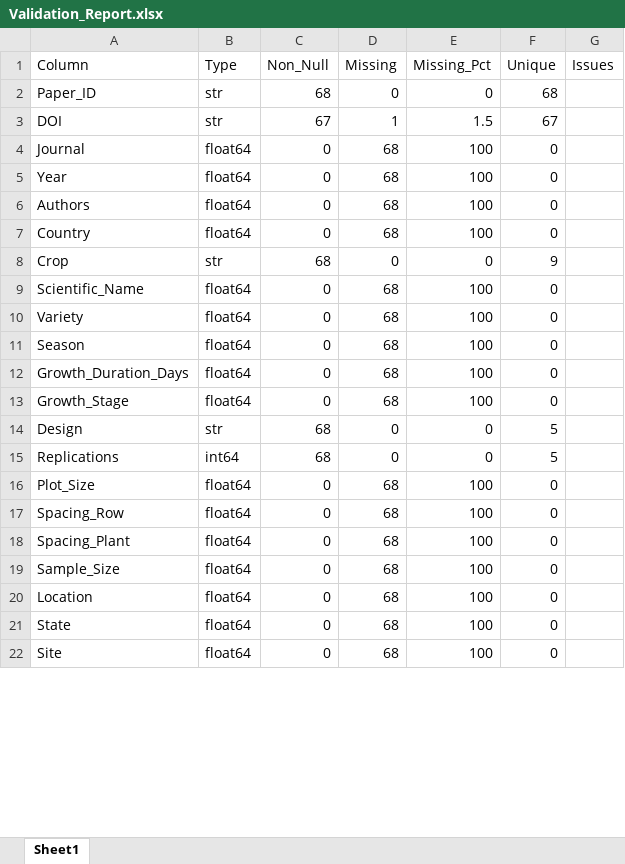
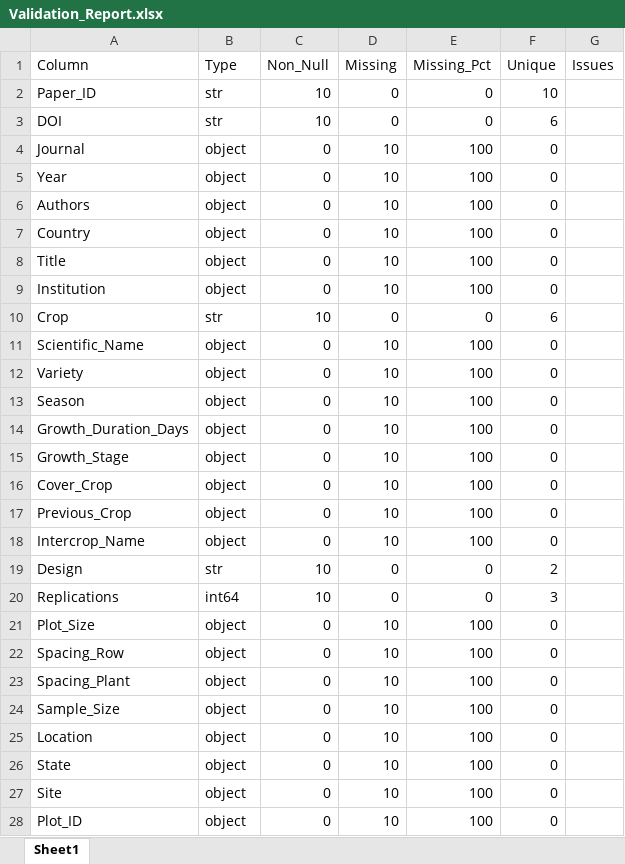
Before and after one commit to dpikaArya/AgriReckoner, an Excel workbook: outputs/Validation_Report.xlsx, sheet Sheet1, drawn as a sheet; only a part is shown; values as stored, in another font and other column widths than the file's, no borders; addresses are those after the commit; the diff covers the shown part only; the diff names each change by its address in the sheet, - before the commit and + after, or states it on an @@ line.

Commit message:
fix: observation_generation_agent float Paper_ID crash
- Paper_ID with NaN values (float64 dtype) crashed with 'float' object
  has no attribute 'replace' on line 93 .replace('/paper', '')
- Root cause: pd.isna() check was missing; only == '' was checked
- Fix: convert Paper_ID via apply() with pd.isna() guard, generating a
  UUID-based ID for NaN/empty values before any .replace() call
- Also switched Dataset_ID generation from .apply(lambda) to .str.replace()
  for consistency

```diff
--- a/outputs/Validation_Report.xlsx (sheet Sheet1)
+++ b/outputs/Validation_Report.xlsx (sheet Sheet1)
-C2 (Non_Null): 68
+C2 (Non_Null): 10
-F2 (Unique): 68
+F2 (Unique): 10
-C3 (Non_Null): 67
+C3 (Non_Null): 10
-D3 (Missing): 1
+D3 (Missing): 0
-E3 (Missing_Pct): 1.5
+E3 (Missing_Pct): 0
-F3 (Unique): 67
+F3 (Unique): 6
-B4:B7 (Type): float64
+B4:B7 (Type): object
-D4:D7 (Missing): 68
+D4:D7 (Missing): 10
+row 8: Title | object | 0 | 10 | 100 | 0
+row 9: Institution | object | 0 | 10 | 100 | 0
-C10 (Non_Null): 68
+C10 (Non_Null): 10
-F10 (Unique): 9
+F10 (Unique): 6
-B11:B15 (Type): float64
+B11:B15 (Type): object
-D11:D15 (Missing): 68
+D11:D15 (Missing): 10
+row 16: Cover_Crop | object | 0 | 10 | 100 | 0
+row 17: Previous_Crop | object | 0 | 10 | 100 | 0
+row 18: Intercrop_Name | object | 0 | 10 | 100 | 0
-C19:C20 (Non_Null): 68
+C19:C20 (Non_Null): 10
-F19 (Unique): 5
+F19 (Unique): 2
-F20 (Unique): 5
+F20 (Unique): 3
-B21:B27 (Type): float64
+B21:B27 (Type): object
-D21:D27 (Missing): 68
+D21:D27 (Missing): 10
+row 28: Plot_ID | object | 0 | 10 | 100 | 0
```
Also changed, not shown: 152 added rows and 272 edited cells elsewhere in this sheet, outputs/Ready_Reckoner.xlsx, outputs/ingestion_report.xlsx, 46 other files.
